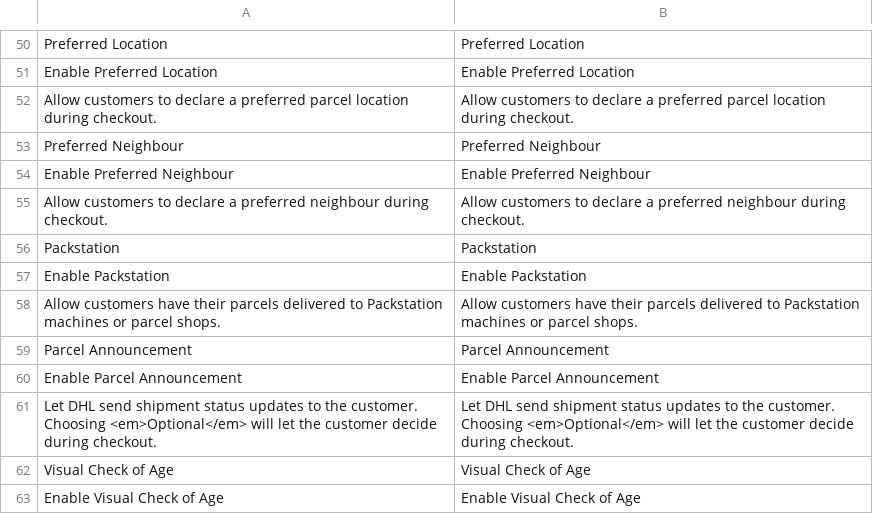
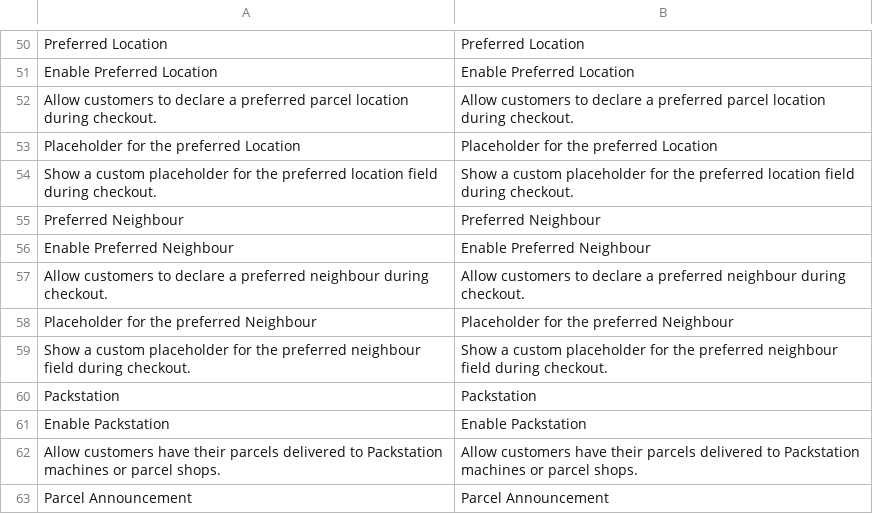
Before and after one commit to DevilBubble/Versenden_Test, a CSV file: app/locale/en_US/Dhl_Versenden.csv, drawn as a sheet; only a part is shown, gaps mark what is left out; the shorter side is filled out with more unchanged rows; the diff names each change by its address in the sheet, - before the commit and + after, or states it on an @@ line.

Commit message:
DHLGKP-15: add placeholder for text input fields during checkout

```diff
--- a/app/locale/en_US/Dhl_Versenden.csv
+++ b/app/locale/en_US/Dhl_Versenden.csv
+row 53: Placeholder for the preferred Location | Placeholder for the preferred Location
+row 54: Show a custom placeholder for the preferred location field during checkout. | Show a custom placeholder for the preferred location field during checkout.
+row 58: Placeholder for the preferred Neighbour | Placeholder for the preferred Neighbour
+row 59: Show a custom placeholder for the preferred neighbour field during checkout. | Show a custom placeholder for the preferred neighbour field during checkout.
```
Also changed, not shown: app/locale/de_DE/Dhl_Versenden.csv, 7 other files.
